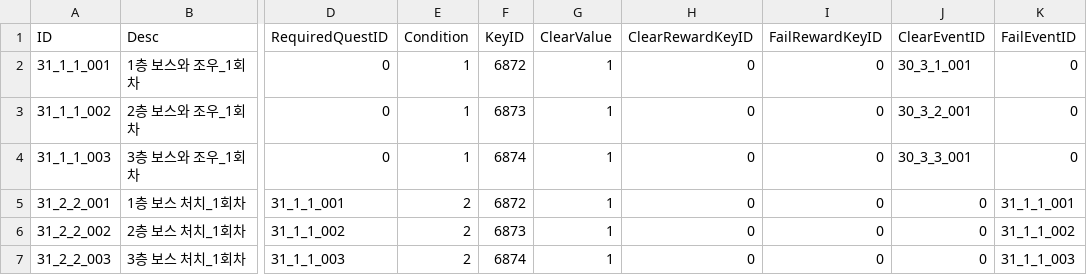
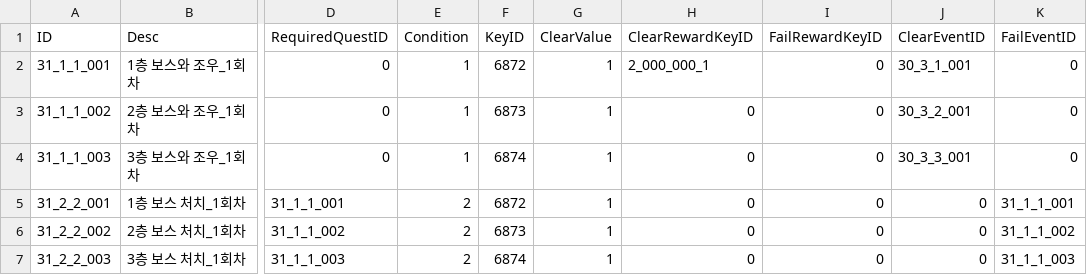
Before and after one commit to kupka05/Project_DR_KHT, a CSV file: Project_DR/Assets/Resources/Quest_Table.csv, drawn as a sheet; only a part is shown, gaps mark what is left out; the diff names each change by its address in the sheet, - before the commit and + after, or states it on an @@ line.

```diff
--- a/Project_DR/Assets/Resources/Quest_Table.csv
+++ b/Project_DR/Assets/Resources/Quest_Table.csv
-H2 (ClearRewardKeyID): 0
+H2 (ClearRewardKeyID): 2_000_000_1
```
Also changed, not shown: Project_DR/Assets/Resources/Quest_Reward_Table.csv, 12 other files.
